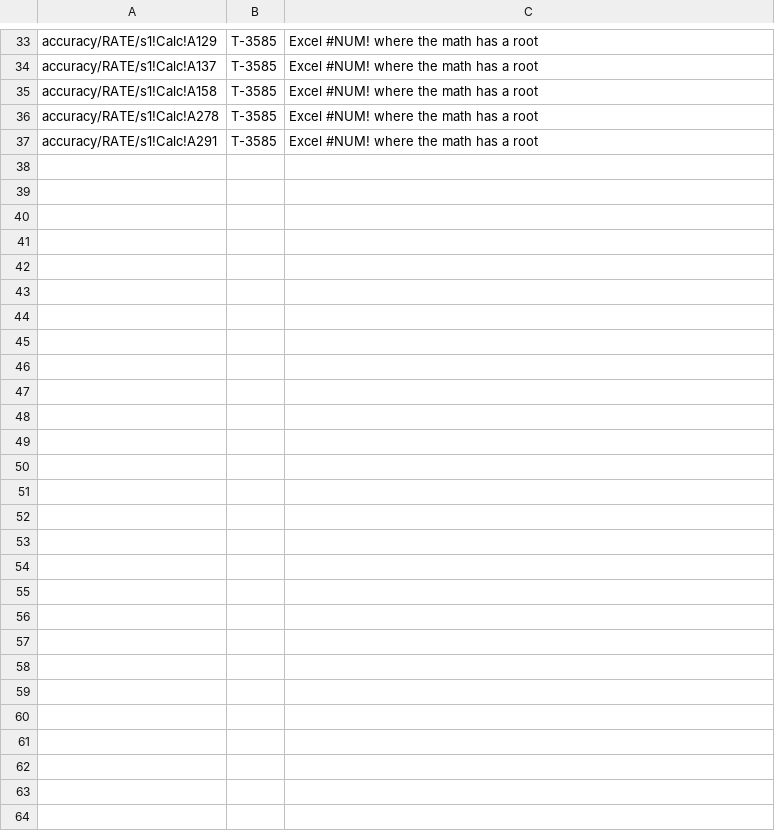
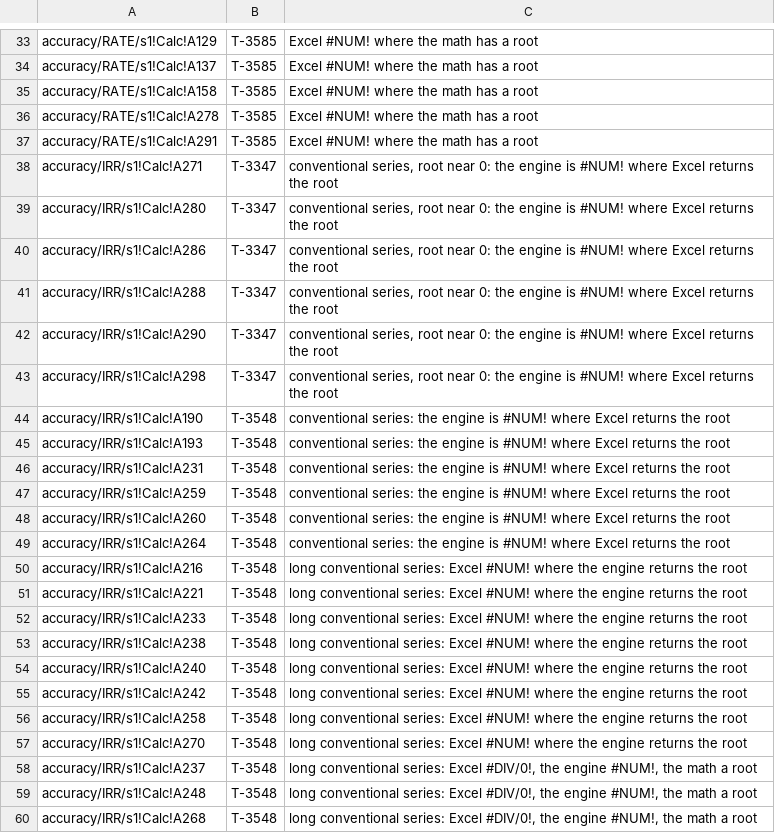
Before and after one commit to steveash/rustsheet, a TSV file: eval/accuracy/known-failures.tsv, drawn as a sheet; only a part is shown, gaps mark what is left out.

```diff
--- a/eval/accuracy/known-failures.tsv
+++ b/eval/accuracy/known-failures.tsv
@@ -37 +37,24 @@ accuracy/RATE/s1!Calc!A278	T-3585	Excel #NUM! where the math has a root
 accuracy/RATE/s1!Calc!A291	T-3585	Excel #NUM! where the math has a root
+accuracy/IRR/s1!Calc!A271	T-3347	conventional series, root near 0: the engine is #NUM! where Excel returns the root
+accuracy/IRR/s1!Calc!A280	T-3347	conventional series, root near 0: the engine is #NUM! where Excel returns the root
+accuracy/IRR/s1!Calc!A286	T-3347	conventional series, root near 0: the engine is #NUM! where Excel returns the root
+accuracy/IRR/s1!Calc!A288	T-3347	conventional series, root near 0: the engine is #NUM! where Excel returns the root
+accuracy/IRR/s1!Calc!A290	T-3347	conventional series, root near 0: the engine is #NUM! where Excel returns the root
+accuracy/IRR/s1!Calc!A298	T-3347	conventional series, root near 0: the engine is #NUM! where Excel returns the root
+accuracy/IRR/s1!Calc!A190	T-3548	conventional series: the engine is #NUM! where Excel returns the root
+accuracy/IRR/s1!Calc!A193	T-3548	conventional series: the engine is #NUM! where Excel returns the root
+accuracy/IRR/s1!Calc!A231	T-3548	conventional series: the engine is #NUM! where Excel returns the root
+accuracy/IRR/s1!Calc!A259	T-3548	conventional series: the engine is #NUM! where Excel returns the root
+accuracy/IRR/s1!Calc!A260	T-3548	conventional series: the engine is #NUM! where Excel returns the root
+accuracy/IRR/s1!Calc!A264	T-3548	conventional series: the engine is #NUM! where Excel returns the root
+accuracy/IRR/s1!Calc!A216	T-3548	long conventional series: Excel #NUM! where the engine returns the root
+accuracy/IRR/s1!Calc!A221	T-3548	long conventional series: Excel #NUM! where the engine returns the root
+accuracy/IRR/s1!Calc!A233	T-3548	long conventional series: Excel #NUM! where the engine returns the root
+accuracy/IRR/s1!Calc!A238	T-3548	long conventional series: Excel #NUM! where the engine returns the root
+accuracy/IRR/s1!Calc!A240	T-3548	long conventional series: Excel #NUM! where the engine returns the root
+accuracy/IRR/s1!Calc!A242	T-3548	long conventional series: Excel #NUM! where the engine returns the root
+accuracy/IRR/s1!Calc!A258	T-3548	long conventional series: Excel #NUM! where the engine returns the root
+accuracy/IRR/s1!Calc!A270	T-3548	long conventional series: Excel #NUM! where the engine returns the root
+accuracy/IRR/s1!Calc!A237	T-3548	long conventional series: Excel #DIV/0!, the engine #NUM!, the math a root
+accuracy/IRR/s1!Calc!A248	T-3548	long conventional series: Excel #DIV/0!, the engine #NUM!, the math a root
+accuracy/IRR/s1!Calc!A268	T-3548	long conventional series: Excel #DIV/0!, the engine #NUM!, the math a root
```
Also changed, not shown: 28 other files.
